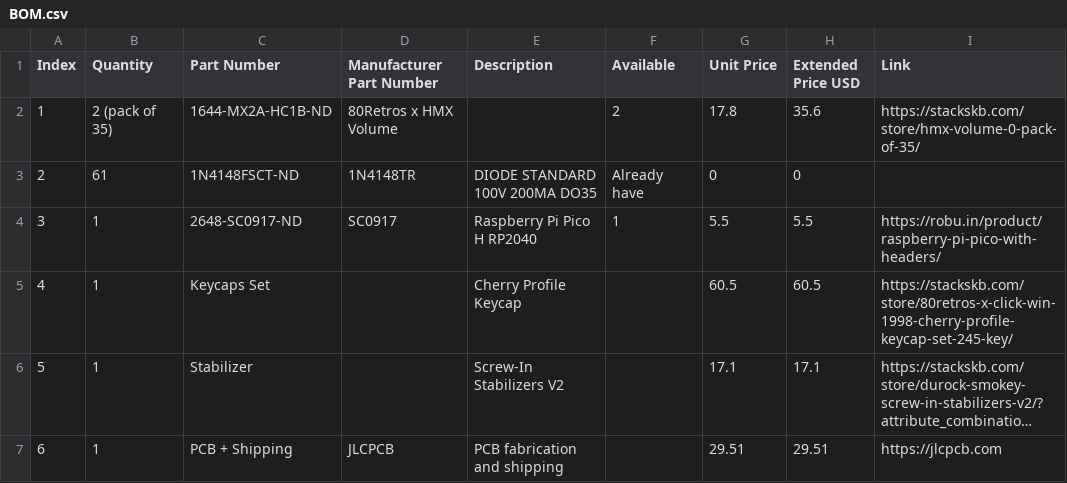
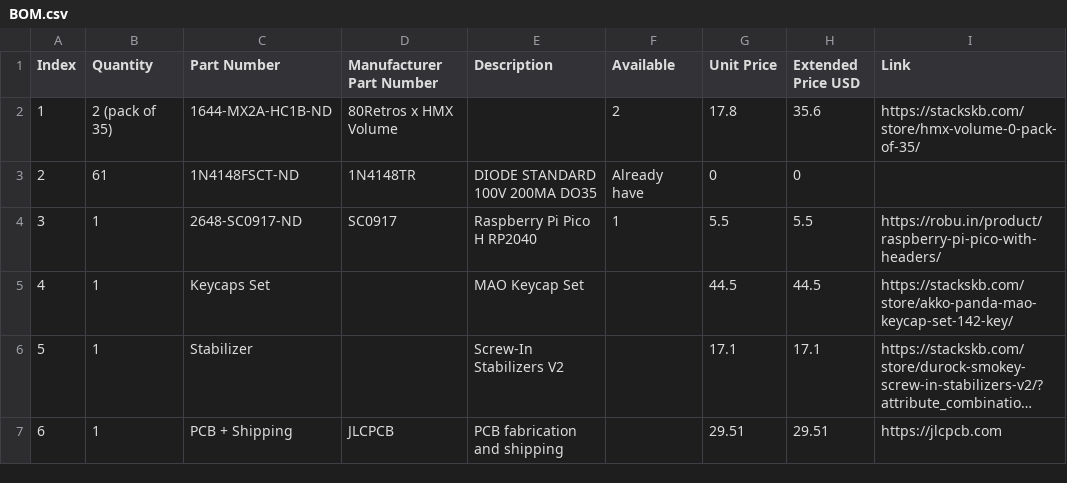
Before and after one commit to adirock09/Keyboard, a CSV file: BOM.csv, drawn as a sheet; long unchanged cells end in …; the diff names each change by its address in the sheet, - before the commit and + after, or states it on an @@ line.

Commit message:
Update BOM.csv

```diff
--- a/BOM.csv
+++ b/BOM.csv
-E5 (Description): Cherry Profile Keycap
+E5 (Description): MAO Keycap Set
-G5 (Unit Price): 60.5
+G5 (Unit Price): 44.5
-H5 (Extended Price USD): 60.5
+H5 (Extended Price USD): 44.5
-I5 (Link): https://stackskb.com/store/80retros-x-click-win-1998-cherry-profile-keycap-set-245-key/
+I5 (Link): https://stackskb.com/store/akko-panda-mao-keycap-set-142-key/
```
